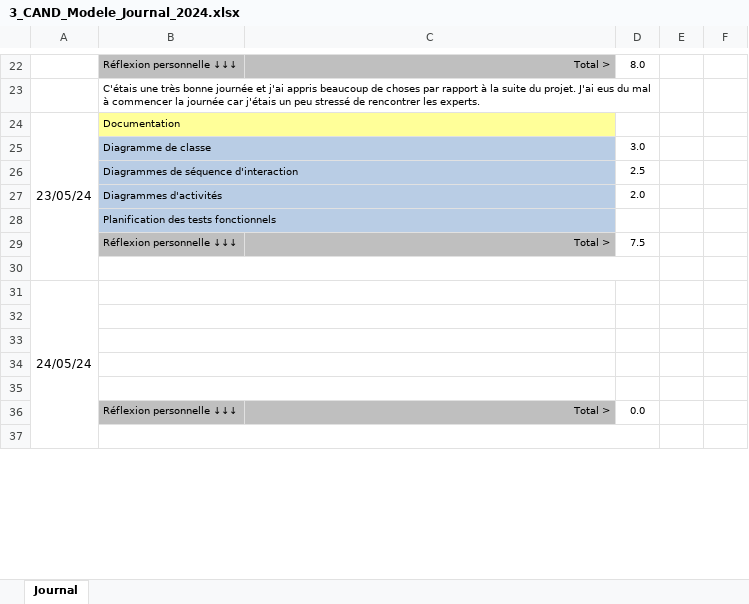
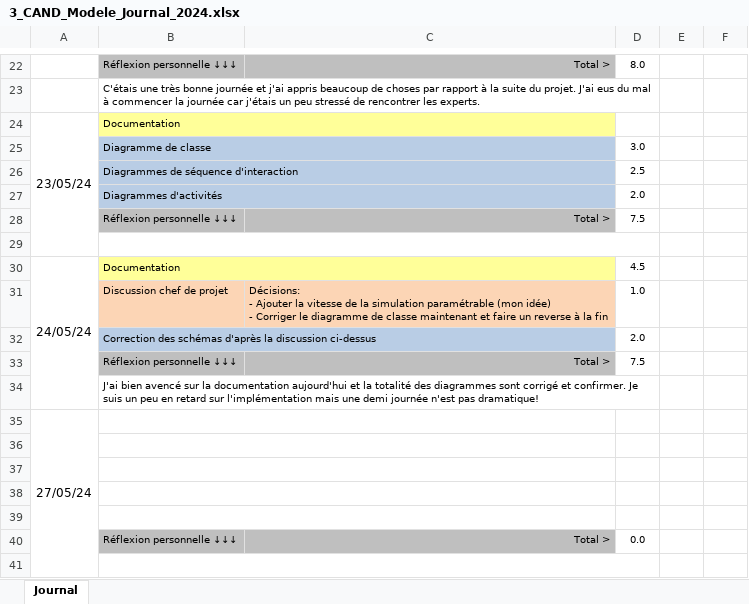
Before and after one commit to alikadev/RoadTrafficSimulator, an Excel workbook: docs/3_CAND_Modele_Journal_2024.xlsx, sheet Journal, drawn as a sheet; only a part is shown, gaps mark what is left out; values as stored, in another font and other column widths than the file's, no borders; conditional formats not drawn; removed rows and columns are numbered as before the commit, all else as after; ↵ is a line break in a cell; the diff covers the shown part only; the diff names each change by its address in the sheet, - before the commit and + after, or states it on an @@ line.

```diff
--- a/docs/3_CAND_Modele_Journal_2024.xlsx (sheet Journal)
+++ b/docs/3_CAND_Modele_Journal_2024.xlsx (sheet Journal)
-row 28:  | Planification des tests fonctionnels
+row 30: 24/05/24 | Documentation |  | 4.5
+row 31:  | Discussion chef de projet | Décisions: ↵ - Ajouter la vitesse de la simulation paramétrable (mon idée) ↵ - Corriger le diagramme de classe maintenant et faire un reverse à la fin | 1.0
+row 32:  | Correction des schémas d'après la discussion ci-dessus |  | 2.0
+row 33:  | Réflexion personnelle ↓↓↓ | Total > | 7.5
+row 34:  | J'ai bien avencé sur la documentation aujourd'hui et la totalité des diagrammes sont corrigé et confirmer. Je suis un peu en retard sur l'implémentation mais une demi journée n'est pas dramatique!
-A35: 24/05/24
+A35: 27/05/24
```
Also changed, not shown: 12 added rows, 19 removed rows, 2 moved rows, 3 edited cells, cell formats and merged cells elsewhere in this sheet, formulas that keep their value, docs/2_CAND_Modele_Planning_2024.xlsx, 1 other file.
